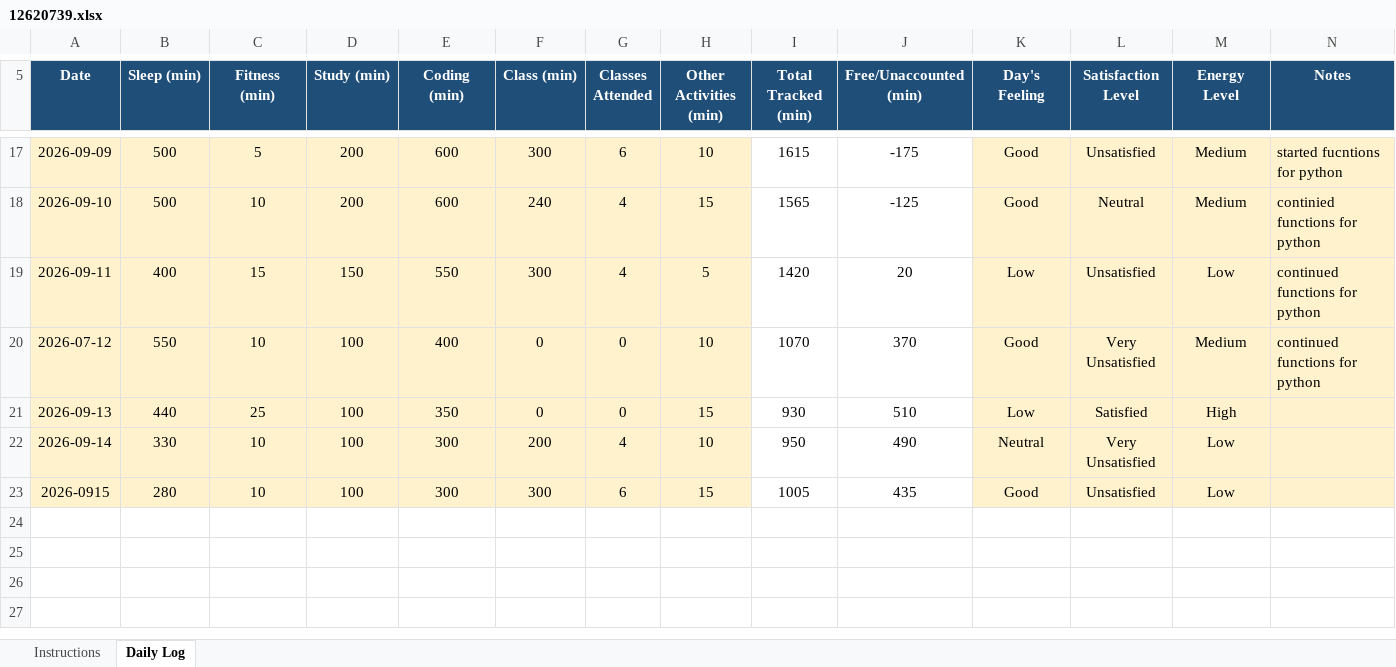
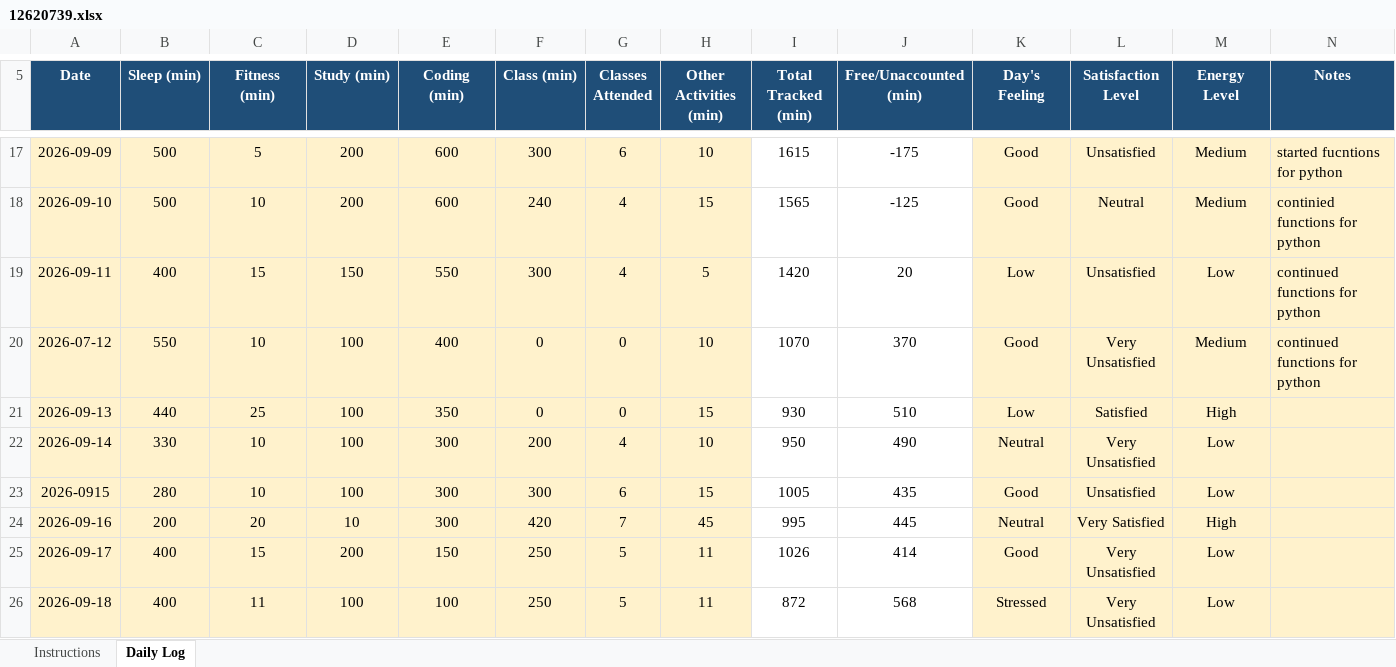
Before and after one commit to kakashiColt/daily-activity-log, an Excel workbook: 12620739.xlsx, sheet Daily Log, drawn as a sheet; only a part is shown, gaps mark what is left out; values as stored, in another font and other column widths than the file's, no borders; conditional formats not drawn; the diff names each change by its address in the sheet, - before the commit and + after, or states it on an @@ line.

Commit message:
updated daily logs for dates 18-09-2026

```diff
--- a/12620739.xlsx (sheet Daily Log)
+++ b/12620739.xlsx (sheet Daily Log)
+row 24: 2026-09-16 | 200 | 20 | 10 | 300 | 420 | 7 | 45 | 995 | 445 | Neutral | Very Satisfied | High
+row 25: 2026-09-17 | 400 | 15 | 200 | 150 | 250 | 5 | 11 | 1026 | 414 | Good | Very Unsatisfied | Low
+row 26: 2026-09-18 | 400 | 11 | 100 | 100 | 250 | 5 | 11 | 872 | 568 | Stressed | Very Unsatisfied | Low
```
